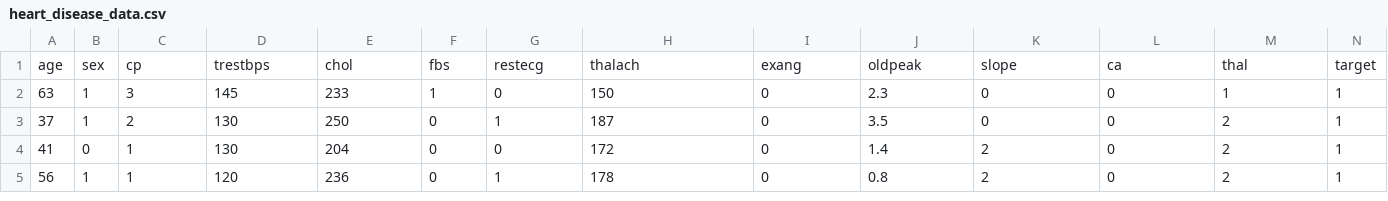
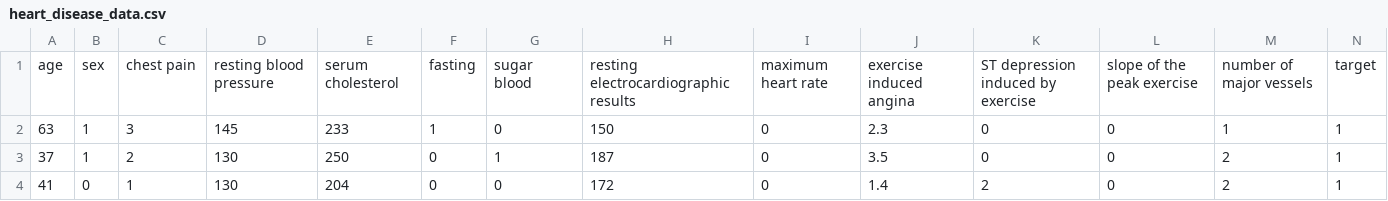
Before and after one commit to dev-priyanshuu/Heart-Disease-Prediction, a CSV file: python/heart_disease_data.csv, drawn as a sheet; only a part is shown; the shorter side is filled out with more unchanged rows; removed rows and columns are numbered as before the commit, all else as after; the diff names each change by its address in the sheet, - before the commit and + after, or states it on an @@ line.

```diff
--- a/python/heart_disease_data.csv
+++ b/python/heart_disease_data.csv
-row 1: age | sex | cp | trestbps | chol | fbs | restecg | thalach | exang | oldpeak | slope | ca | thal | target
+row 1: age | sex | chest pain | resting blood pressure | serum cholesterol | fasting | sugar blood | resting electrocardiographic results | maximum heart rate | exercise induced angina | ST depression induced by exercise | slope of the peak exercise | number of major vessels | target
```
Also changed, not shown: raw/heart_disease_data.csv, 1 other file.
